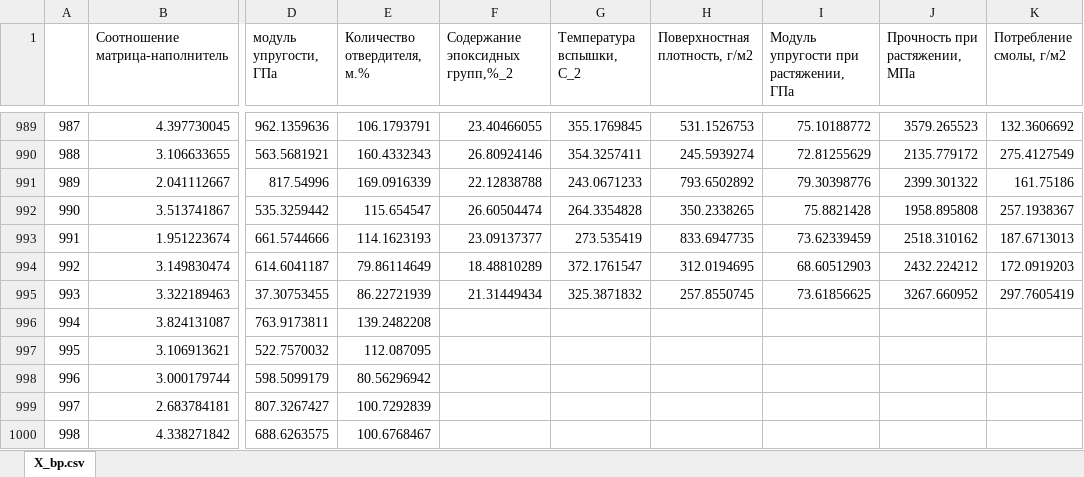
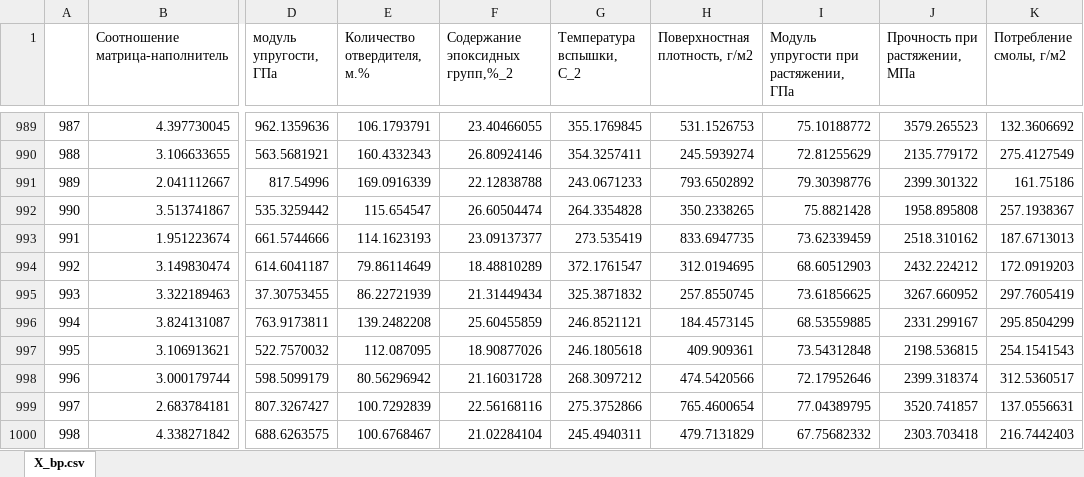
Before and after one commit to Vilsmaer/VKR_MGTU_Composites, an Excel workbook: data/X_bp.xlsx, sheet X_bp.csv, drawn as a sheet; only a part is shown, gaps mark what is left out; values as stored, in another font and other column widths than the file's, no borders; charts and pictures not drawn; the diff covers the shown part only; the diff names each change by its address in the sheet, - before the commit and + after, or states it on an @@ line.

```diff
--- a/data/X_bp.xlsx (sheet X_bp.csv)
+++ b/data/X_bp.xlsx (sheet X_bp.csv)
-F996 (Содержание эпоксидных групп,%_2): (empty)
+F996 (Содержание эпоксидных групп,%_2): 25.60455859
-G996 (Температура вспышки, С_2): (empty)
+G996 (Температура вспышки, С_2): 246.8521121
-H996 (Поверхностная плотность, г/м2): (empty)
+H996 (Поверхностная плотность, г/м2): 184.4573145
-I996: (empty)
+I996: 68.53559885
-J996 (Прочность при растяжении, МПа): (empty)
+J996 (Прочность при растяжении, МПа): 2331.299167
-K996 (Потребление смолы, г/м2): (empty)
+K996 (Потребление смолы, г/м2): 295.8504299
-F997 (Содержание эпоксидных групп,%_2): (empty)
+F997 (Содержание эпоксидных групп,%_2): 18.90877026
-G997 (Температура вспышки, С_2): (empty)
+G997 (Температура вспышки, С_2): 246.1805618
-H997 (Поверхностная плотность, г/м2): (empty)
+H997 (Поверхностная плотность, г/м2): 409.909361
-I997: (empty)
+I997: 73.54312848
-J997 (Прочность при растяжении, МПа): (empty)
+J997 (Прочность при растяжении, МПа): 2198.536815
-K997 (Потребление смолы, г/м2): (empty)
+K997 (Потребление смолы, г/м2): 254.1541543
-F998 (Содержание эпоксидных групп,%_2): (empty)
+F998 (Содержание эпоксидных групп,%_2): 21.16031728
-G998 (Температура вспышки, С_2): (empty)
+G998 (Температура вспышки, С_2): 268.3097212
-H998 (Поверхностная плотность, г/м2): (empty)
+H998 (Поверхностная плотность, г/м2): 474.5420566
-I998: (empty)
+I998: 72.17952646
-J998 (Прочность при растяжении, МПа): (empty)
+J998 (Прочность при растяжении, МПа): 2399.318374
-K998 (Потребление смолы, г/м2): (empty)
+K998 (Потребление смолы, г/м2): 312.5360517
-F999 (Содержание эпоксидных групп,%_2): (empty)
+F999 (Содержание эпоксидных групп,%_2): 22.56168116
-G999 (Температура вспышки, С_2): (empty)
+G999 (Температура вспышки, С_2): 275.3752866
-H999 (Поверхностная плотность, г/м2): (empty)
+H999 (Поверхностная плотность, г/м2): 765.4600654
-I999: (empty)
+I999: 77.04389795
-J999 (Прочность при растяжении, МПа): (empty)
+J999 (Прочность при растяжении, МПа): 3520.741857
-K999 (Потребление смолы, г/м2): (empty)
+K999 (Потребление смолы, г/м2): 137.0556631
-F1000 (Содержание эпоксидных групп,%_2): (empty)
+F1000 (Содержание эпоксидных групп,%_2): 21.02284104
-G1000 (Температура вспышки, С_2): (empty)
+G1000 (Температура вспышки, С_2): 245.4940311
-H1000 (Поверхностная плотность, г/м2): (empty)
+H1000 (Поверхностная плотность, г/м2): 479.7131829
-I1000: (empty)
+I1000: 67.75682332
-J1000 (Прочность при растяжении, МПа): (empty)
+J1000 (Прочность при растяжении, МПа): 2303.703418
-K1000 (Потребление смолы, г/м2): (empty)
+K1000 (Потребление смолы, г/м2): 216.7442403
```
Also changed, not shown: 916 edited cells elsewhere in this sheet, charts or pictures, 4 other files.
